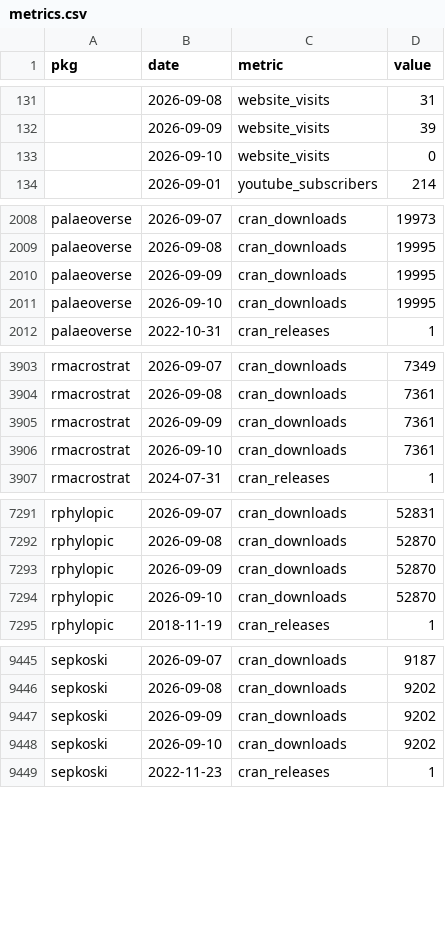
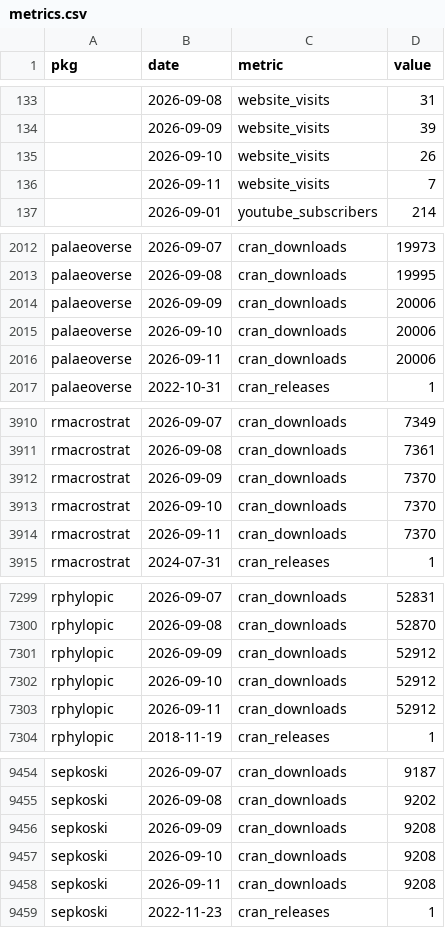
Before and after one commit to palaeoverse/palaeoverse.dashboard, a CSV file: data/metrics.csv, drawn as a sheet; only a part is shown, gaps mark what is left out; the diff covers the shown part only.

```diff
--- a/data/metrics.csv
+++ b/data/metrics.csv
@@ -132,3 +134,4 @@
 "",2026-09-09,"website_visits",39
-"",2026-09-10,"website_visits",0
+"",2026-09-10,"website_visits",26
+"",2026-09-11,"website_visits",7
 "",2026-09-01,"youtube_subscribers",214
@@ -2009,4 +2013,5 @@
 "palaeoverse",2026-09-08,"cran_downloads",19995
-"palaeoverse",2026-09-09,"cran_downloads",19995
-"palaeoverse",2026-09-10,"cran_downloads",19995
+"palaeoverse",2026-09-09,"cran_downloads",20006
+"palaeoverse",2026-09-10,"cran_downloads",20006
+"palaeoverse",2026-09-11,"cran_downloads",20006
 "palaeoverse",2022-10-31,"cran_releases",1
@@ -3904,4 +3911,5 @@
 "rmacrostrat",2026-09-08,"cran_downloads",7361
-"rmacrostrat",2026-09-09,"cran_downloads",7361
-"rmacrostrat",2026-09-10,"cran_downloads",7361
+"rmacrostrat",2026-09-09,"cran_downloads",7370
+"rmacrostrat",2026-09-10,"cran_downloads",7370
+"rmacrostrat",2026-09-11,"cran_downloads",7370
 "rmacrostrat",2024-07-31,"cran_releases",1
@@ -7292,4 +7300,5 @@
 "rphylopic",2026-09-08,"cran_downloads",52870
-"rphylopic",2026-09-09,"cran_downloads",52870
-"rphylopic",2026-09-10,"cran_downloads",52870
+"rphylopic",2026-09-09,"cran_downloads",52912
+"rphylopic",2026-09-10,"cran_downloads",52912
+"rphylopic",2026-09-11,"cran_downloads",52912
 "rphylopic",2018-11-19,"cran_releases",1
@@ -9446,4 +9455,5 @@
 "sepkoski",2026-09-08,"cran_downloads",9202
-"sepkoski",2026-09-09,"cran_downloads",9202
-"sepkoski",2026-09-10,"cran_downloads",9202
+"sepkoski",2026-09-09,"cran_downloads",9208
+"sepkoski",2026-09-10,"cran_downloads",9208
+"sepkoski",2026-09-11,"cran_downloads",9208
 "sepkoski",2022-11-23,"cran_releases",1
```
Also changed, not shown: 5 added rows elsewhere in this file, 3 other files.
